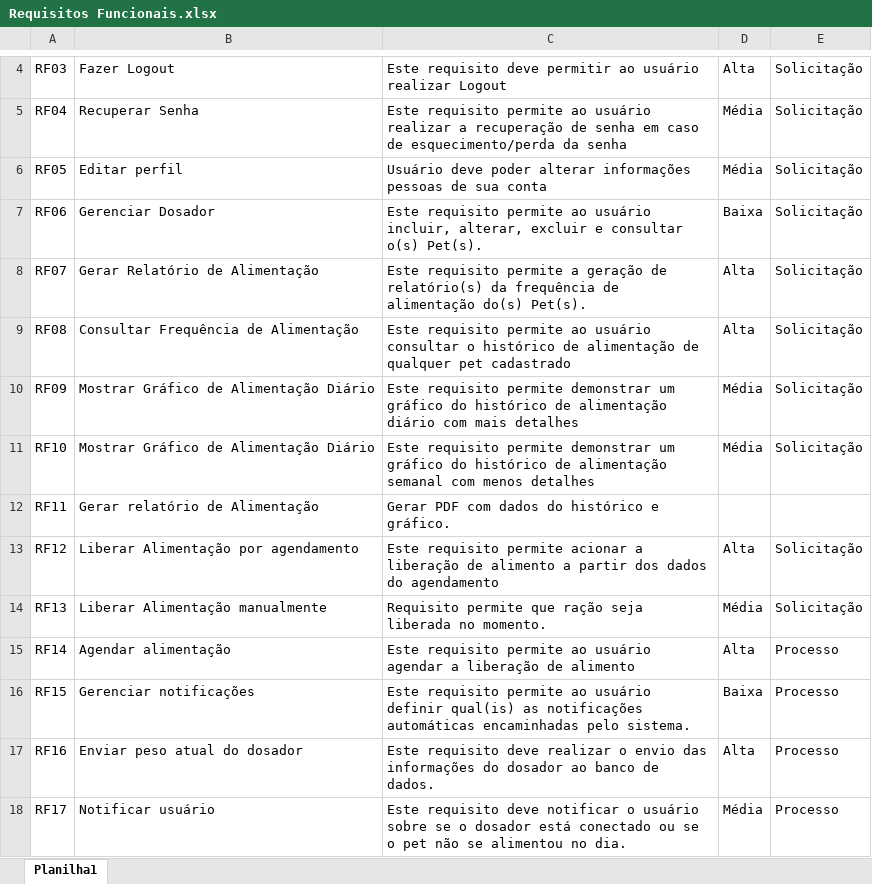
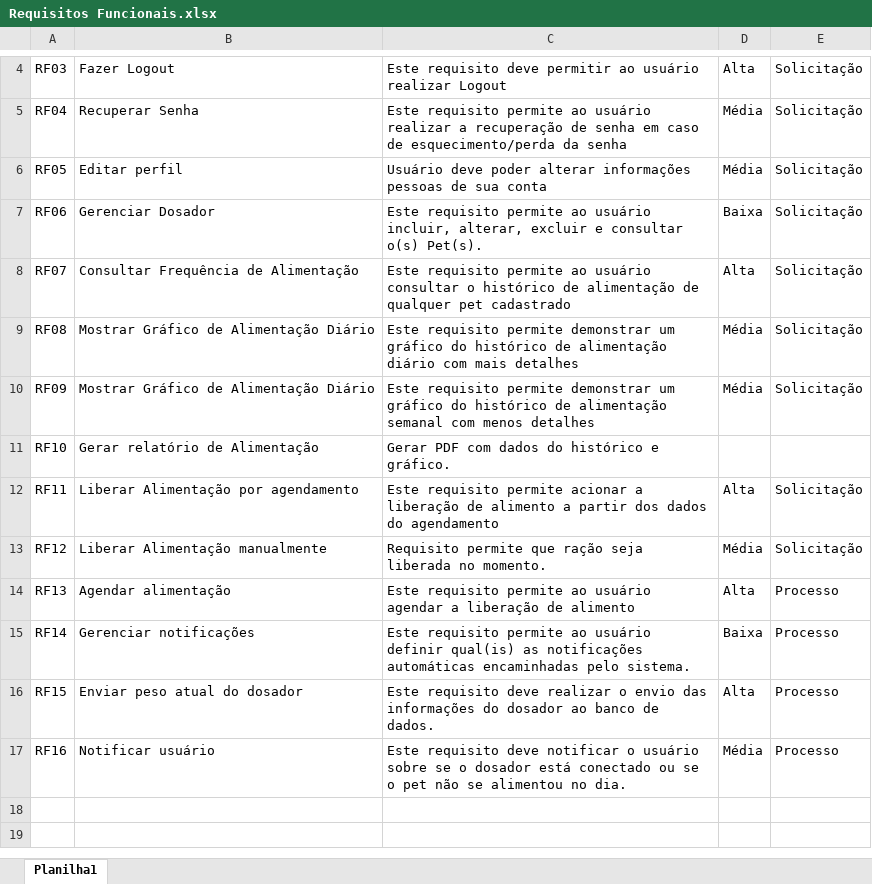
Before and after one commit to GuilhermeBley/MonitorPet.Wiki, an Excel workbook: Requisitos Funcionais.xlsx, sheet Planilha1, drawn as a sheet; only a part is shown, gaps mark what is left out; values as stored, in another font and other column widths than the file's, no borders; the diff names each change by its address in the sheet, - before the commit and + after, or states it on an @@ line.

Commit message:
Add files via upload

```diff
--- a/Requisitos Funcionais.xlsx (sheet Planilha1)
+++ b/Requisitos Funcionais.xlsx (sheet Planilha1)
-B8: Gerar Relatório de Alimentação
+B8: Consultar Frequência de Alimentação
-C8: …requisito permite a geração de relatório(s) da frequência de alimentação do(s) Pet(s).
+C8: …requisito permite ao usuário consultar o histórico de alimentação de qualquer pet cadastrado
-B9: Consultar Frequência de Alimentação
+B9: Mostrar Gráfico de Alimentação Diário
-C9: …requisito permite ao usuário consultar o histórico de alimentação de qualquer pet cadastrado
+C9: …requisito permite demonstrar um gráfico do histórico de alimentação diário com mais detalhes
-D9: Alta
+D9: Média
-C10: …de alimentação diário com mais detalhes
+C10: …de alimentação semanal com menos detalhes
-B11: Mostrar Gráfico de Alimentação Diário
+B11: Gerar relatório de Alimentação
-C11: Este requisito permite demonstrar um gráfico do histórico de alimentação semanal com menos detalhes
+C11: Gerar PDF com dados do histórico e gráfico.
-D11: Média
+D11: (empty)
-E11: Solicitação
+E11: (empty)
-B12: Gerar relatório de Alimentação
+B12: Liberar Alimentação por agendamento
-C12: Gerar PDF com dados do histórico e gráfico.
+C12: Este requisito permite acionar a liberação de alimento a partir dos dados do agendamento
-D12: (empty)
+D12: Alta
-E12: (empty)
+E12: Solicitação
-B13: Liberar Alimentação por agendamento
+B13: Liberar Alimentação manualmente
-C13: Este requisito permite acionar a liberação de alimento a partir dos dados do agendamento
+C13: Requisito permite que ração seja liberada no momento.
-D13: Alta
+D13: Média
-B14: Liberar Alimentação manualmente
+B14: Agendar alimentação
-C14: Requisito permite que ração seja liberada no momento.
+C14: Este requisito permite ao usuário agendar a liberação de alimento
-D14: Média
+D14: Alta
-E14: Solicitação
+E14: Processo
-B15: Agendar alimentação
+B15: Gerenciar notificações
-C15: …ao usuário agendar a liberação de alimento
+C15: …ao usuário definir qual(is) as notificações automáticas encaminhadas pelo sistema.
-D15: Alta
+D15: Baixa
-B16: Gerenciar notificações
+B16: Enviar peso atual do dosador
-C16: Este requisito permite ao usuário definir qual(is) as notificações automáticas encaminhadas pelo sistema.
+C16: Este requisito deve realizar o envio das informações do dosador ao banco de dados.
-D16: Baixa
+D16: Alta
-B17: Enviar peso atual do dosador
+B17: Notificar usuário
-C17: …requisito deve realizar o envio das informações do dosador ao banco de dados.
+C17: …requisito deve notificar o usuário sobre se o dosador está conectado ou se o pet não se alimentou no dia.
-D17: Alta
+D17: Média
-row 18: RF17 | Notificar usuário | Este requisito deve notificar o usuário sobre se o dosador está conectado ou se o pet não se alimentou no dia. | Média | Processo
```
